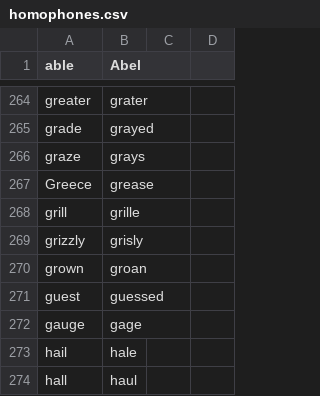
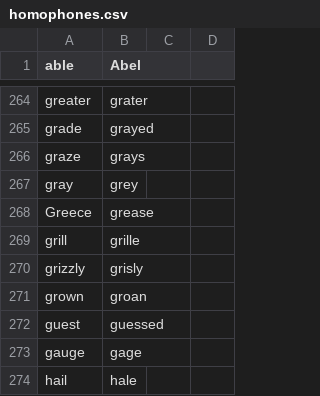
Before and after one commit to zilch42/knausj_talon, a CSV file: code/homophones.csv, drawn as a sheet; only a part is shown, gaps mark what is left out; the shorter side is filled out with more unchanged rows.

```diff
--- a/code/homophones.csv
+++ b/code/homophones.csv
@@ -266,2 +266,3 @@ grade,grayed
 graze,grays
+gray,grey
 Greece,grease
```
Also changed, not shown: 1 other file.
